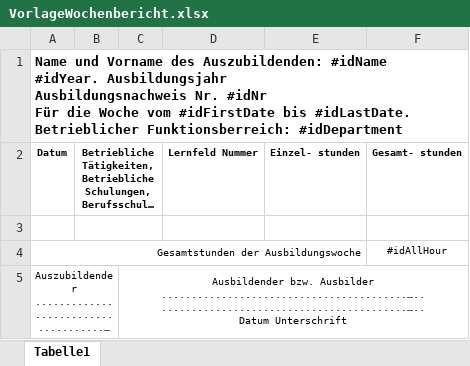
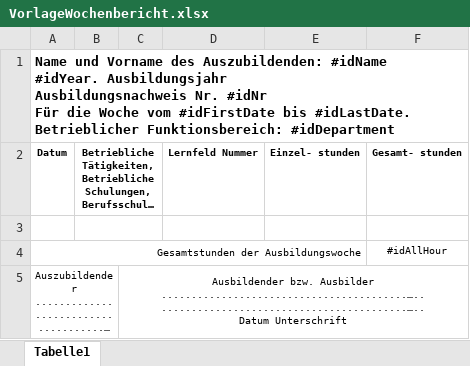
Before and after one commit to micromata/projectforge, an Excel workbook: plugins/org.projectforge.plugins.ihk/src/main/resources/VorlageWochenbericht.xlsx, sheet Tabelle1, drawn as a sheet; long unchanged cells end in …; values as stored, in another font and other column widths than the file's, no borders; ↵ is a line break in a cell; the diff names each change by its address in the sheet, - before the commit and + after, or states it on an @@ line.

Commit message:
IHK-Plugin added comments and error outputs, fixed mistake in writing of xlsx file

```diff
--- a/plugins/org.projectforge.plugins.ihk/src/main/resources/VorlageWochenbericht.xlsx (sheet Tabelle1)
+++ b/plugins/org.projectforge.plugins.ihk/src/main/resources/VorlageWochenbericht.xlsx (sheet Tabelle1)
-A1 (Datum): …#idLastDate. ↵ Betrieblicher Funktionsberreich: #idDepartment
+A1 (Datum): …#idLastDate. ↵ Betrieblicher Funktionsbereich: #idDepartment
```
Also changed, not shown: 2 other files.
